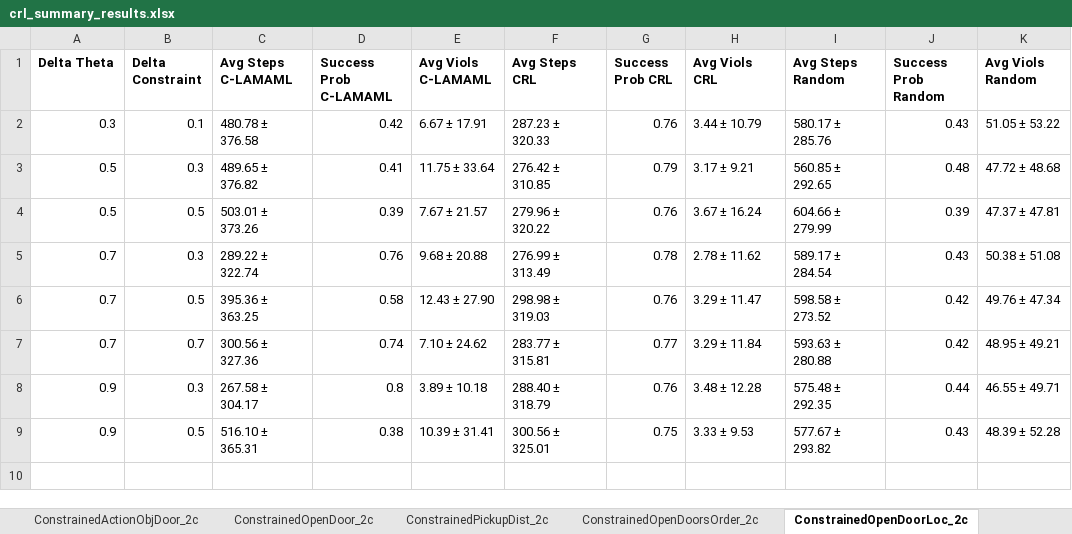
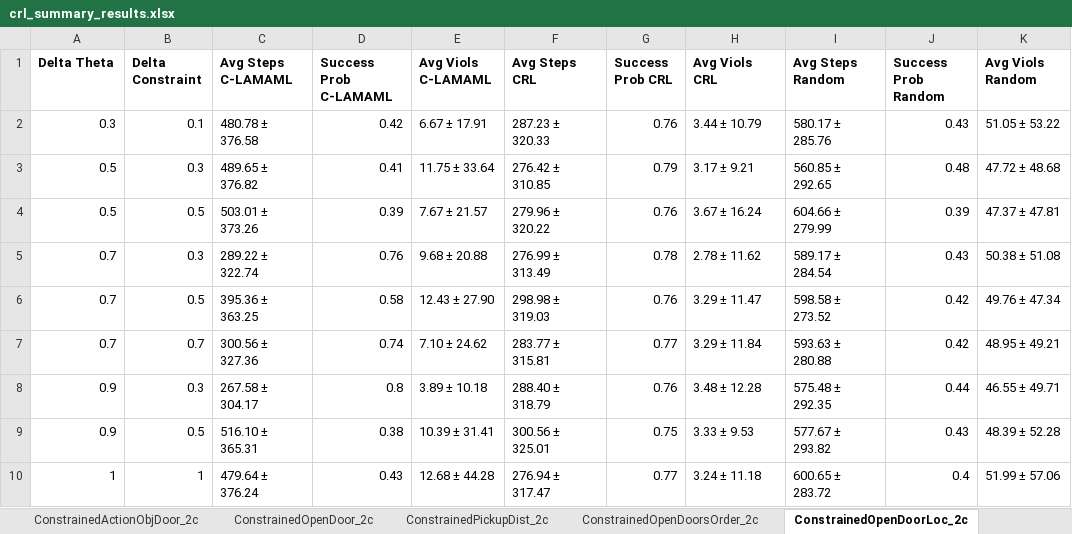
Before and after one commit to garvitsingla/constrained, an Excel workbook: crl_summary_results.xlsx, sheet ConstrainedOpenDoorLoc_2c, drawn as a sheet; values as stored, in another font and other column widths than the file's, no borders; the diff names each change by its address in the sheet, - before the commit and + after, or states it on an @@ line.

```diff
--- a/crl_summary_results.xlsx (sheet ConstrainedOpenDoorLoc_2c)
+++ b/crl_summary_results.xlsx (sheet ConstrainedOpenDoorLoc_2c)
+row 10: 1 | 1 | 479.64 ± 376.24 | 0.43 | 12.68 ± 44.28 | 276.94 ± 317.47 | 0.77 | 3.24 ± 11.18 | 600.65 ± 283.72 | 0.4 | 51.99 ± 57.06
```
Also changed, not shown: sheet ConstrainedGoToOpen_2c, sheet ConstrainedGoToLocal_2c, sheet ConstrainedActionObjDoor_2c, sheet ConstrainedOpenDoor_2c, sheet ConstrainedGoToObjDoor_2c, sheet ConstrainedOpenDoorsOrder_2c, 5 other files.
